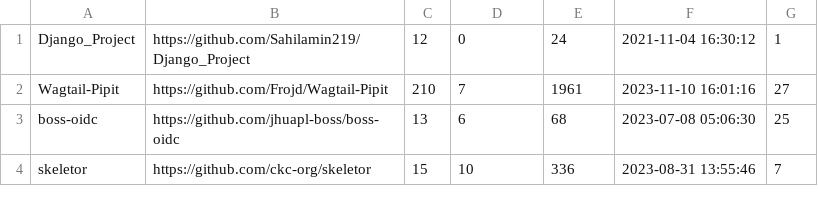
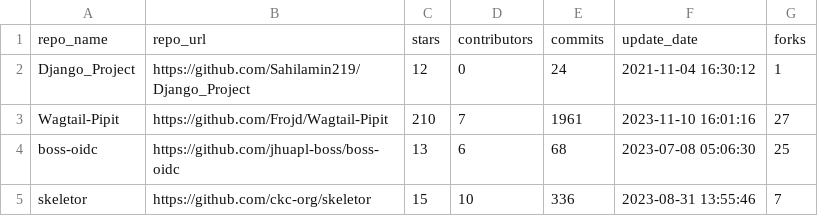
Before and after one commit to Asterius27/BTC-paper-artifacts, a CSV file: SessionManagementAnalyserApp/whitelist_filtered_repos.csv, drawn as a sheet; only a part is shown; the diff names each change by its address in the sheet, - before the commit and + after, or states it on an @@ line.

```diff
--- a/SessionManagementAnalyserApp/whitelist_filtered_repos.csv
+++ b/SessionManagementAnalyserApp/whitelist_filtered_repos.csv
+row 1: repo_name | repo_url | stars | contributors | commits | update_date | forks
```
Also changed, not shown: 1 other file.
